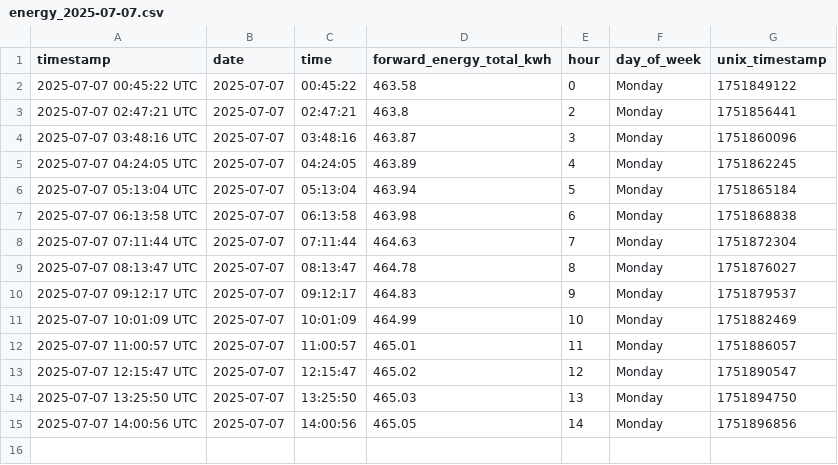
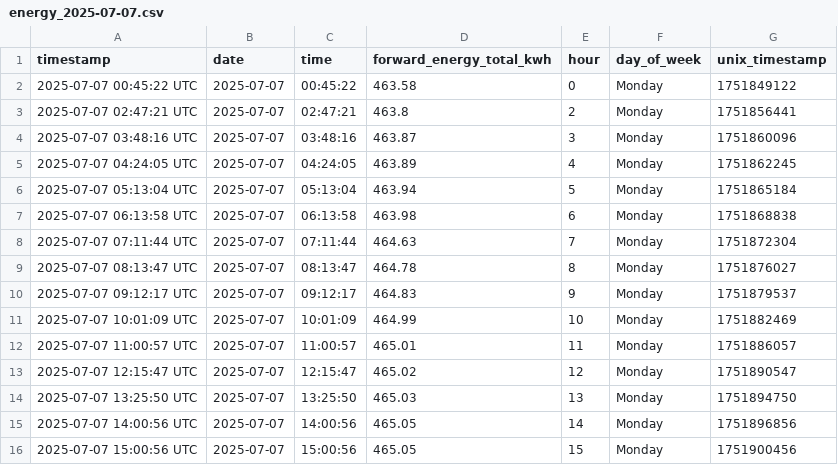
Before and after one commit to Youssef2id/tuya_energy_logger, a CSV file: data/daily/energy_2025-07-07.csv, drawn as a sheet.

```diff
--- a/data/daily/energy_2025-07-07.csv
+++ b/data/daily/energy_2025-07-07.csv
@@ -15 +15,2 @@ timestamp,date,time,forward_energy_total_kwh,hour,day_of_week,unix_timestamp
 2025-07-07 14:00:56 UTC,2025-07-07,14:00:56,465.05,14,Monday,1751896856
+2025-07-07 15:00:56 UTC,2025-07-07,15:00:56,465.05,15,Monday,1751900456
```
Also changed, not shown: data/monthly/energy_summary_2025-07.csv, 2 other files.
